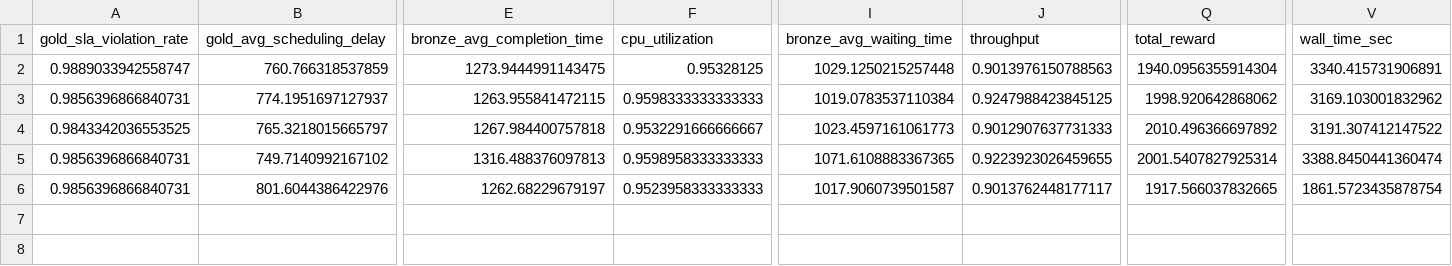
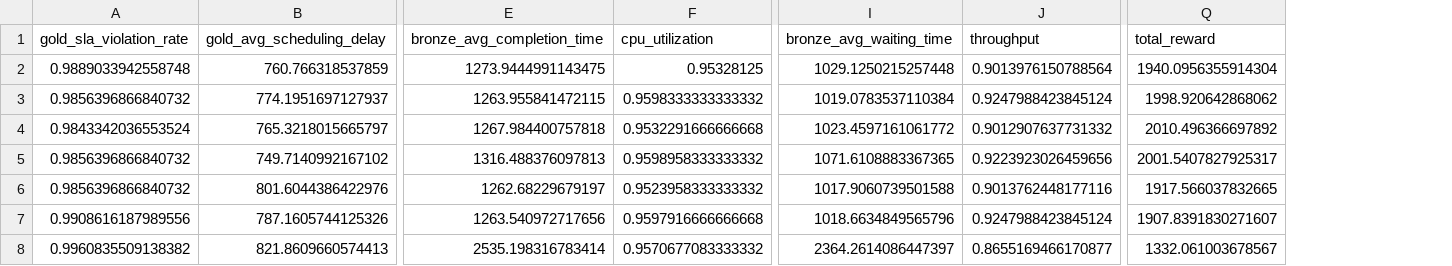
Before and after one commit to Vida181105/priority-aware-rl-cluster-scheduling, a CSV file: results/csv/multiseed/freshness_bonus/multiseed_per_seed_summary.csv, drawn as a sheet; only a part is shown, gaps mark what is left out; removed rows and columns are numbered as before the commit, all else as after; rows hold the shown columns only; the diff names each change by its address in the sheet, - before the commit and + after, or states it on an @@ line.

Commit message:
Fix multiseed aggregation bug; add real seeds 5-6 for both reward conditions

```diff
--- a/results/csv/multiseed/freshness_bonus/multiseed_per_seed_summary.csv
+++ b/results/csv/multiseed/freshness_bonus/multiseed_per_seed_summary.csv
-column V (wall_time_sec), rows 2-6: 3340.415731906891 | 3169.103001832962 | 3191.307412147522 | 3388.8450441360474 | 1861.5723435878754
-A2 (gold_sla_violation_rate): 0.9889033942558747
+A2 (gold_sla_violation_rate): 0.9889033942558748
-J2 (throughput): 0.9013976150788563
+J2 (throughput): 0.9013976150788564
-A3 (gold_sla_violation_rate): 0.9856396866840731
+A3 (gold_sla_violation_rate): 0.9856396866840732
-F3 (cpu_utilization): 0.9598333333333333
+F3 (cpu_utilization): 0.9598333333333332
-J3 (throughput): 0.9247988423845125
+J3 (throughput): 0.9247988423845124
-A4 (gold_sla_violation_rate): 0.9843342036553525
+A4 (gold_sla_violation_rate): 0.9843342036553524
-F4 (cpu_utilization): 0.9532291666666667
+F4 (cpu_utilization): 0.9532291666666668
-I4 (bronze_avg_waiting_time): 1023.4597161061773
+I4 (bronze_avg_waiting_time): 1023.4597161061772
-J4 (throughput): 0.9012907637731333
+J4 (throughput): 0.9012907637731332
-A5:A6 (gold_sla_violation_rate): 0.9856396866840731
+A5:A6 (gold_sla_violation_rate): 0.9856396866840732
-F5 (cpu_utilization): 0.9598958333333333
+F5 (cpu_utilization): 0.9598958333333332
-J5 (throughput): 0.9223923026459655
+J5 (throughput): 0.9223923026459656
-Q5 (total_reward): 2001.5407827925314
+Q5 (total_reward): 2001.5407827925317
-F6 (cpu_utilization): 0.9523958333333333
+F6 (cpu_utilization): 0.9523958333333332
-I6 (bronze_avg_waiting_time): 1017.9060739501587
+I6 (bronze_avg_waiting_time): 1017.9060739501588
-J6 (throughput): 0.9013762448177117
+J6 (throughput): 0.9013762448177116
+row 7: 0.9908616187989556 | 787.1605744125326 | 1263.540972717656 | 0.9597916666666668 | 1018.6634849565796 | 0.9247988423845124 | 1907.8391830271607
+row 8: 0.9960835509138382 | 821.8609660574413 | 2535.198316783414 | 0.9570677083333332 | 2364.2614086447397 | 0.8655169466170877 | 1332.061003678567
```
Also changed, not shown: results/csv/multiseed/freshness_bonus/multiseed_aggregate_stats.csv, results/csv/multiseed/multiseed_aggregate_stats.csv, 19 other files.
